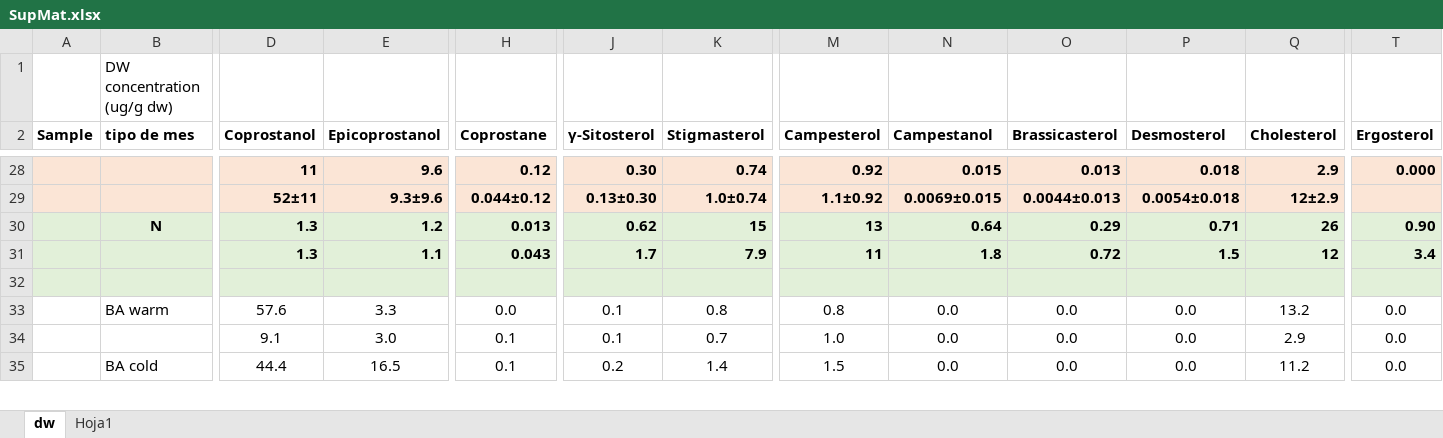
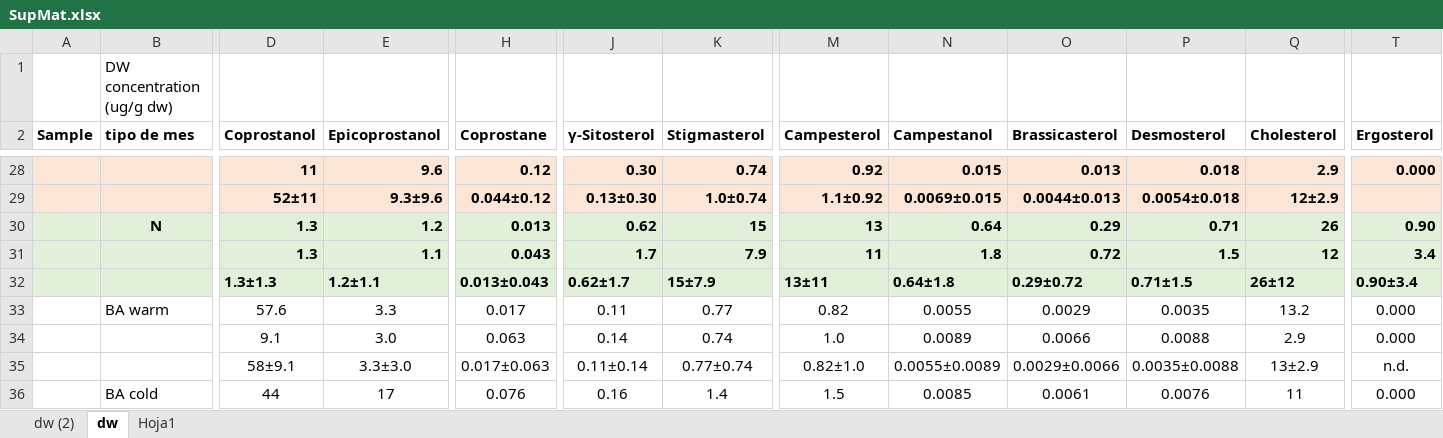
Before and after one commit to ericsperanza/ST, an Excel workbook: SupMat.xlsx, sheet dw, drawn as a sheet; only a part is shown, gaps mark what is left out; values as stored, in another font and other column widths than the file's, no borders; addresses are those after the commit; rows hold the shown columns only; the diff covers the shown part only; the diff names each change by its address in the sheet, - before the commit and + after, or states it on an @@ line.

```diff
--- a/SupMat.xlsx (sheet dw)
+++ b/SupMat.xlsx (sheet dw)
+sheet tab: dw (2)
-row 32: (empty)
+row 32:  |  | 1.3±1.3 | 1.2±1.1 | 0.013±0.043 | 0.62±1.7 | 15±7.9 | 13±11 | 0.64±1.8 | 0.29±0.72 | 0.71±1.5 | 26±12 | 0.90±3.4
-H33 (Coprostane): 0.0
+H33 (Coprostane): 0.017
-J33 (γ-Sitosterol): 0.1
+J33 (γ-Sitosterol): 0.11
-K33 (Stigmasterol): 0.8
+K33 (Stigmasterol): 0.77
-M33 (Campesterol): 0.8
+M33 (Campesterol): 0.82
-N33 (Campestanol): 0.0
+N33 (Campestanol): 0.0055
-O33 (Brassicasterol): 0.0
+O33 (Brassicasterol): 0.0029
-P33 (Desmosterol): 0.0
+P33 (Desmosterol): 0.0035
-T33:T34 (Ergosterol): 0.0
+T33:T34 (Ergosterol): 0.000
-H34 (Coprostane): 0.1
+H34 (Coprostane): 0.063
-J34 (γ-Sitosterol): 0.1
+J34 (γ-Sitosterol): 0.14
-K34 (Stigmasterol): 0.7
+K34 (Stigmasterol): 0.74
-N34 (Campestanol): 0.0
+N34 (Campestanol): 0.0089
-O34 (Brassicasterol): 0.0
+O34 (Brassicasterol): 0.0066
-P34 (Desmosterol): 0.0
+P34 (Desmosterol): 0.0088
+row 35:  |  | 58±9.1 | 3.3±3.0 | 0.017±0.063 | 0.11±0.14 | 0.77±0.74 | 0.82±1.0 | 0.0055±0.0089 | 0.0029±0.0066 | 0.0035±0.0088 | 13±2.9 | n.d.
-D36 (Coprostanol): 44.4
+D36 (Coprostanol): 44
-E36 (Epicoprostanol): 16.5
+E36 (Epicoprostanol): 17
-H36 (Coprostane): 0.1
+H36 (Coprostane): 0.076
-J36 (γ-Sitosterol): 0.2
+J36 (γ-Sitosterol): 0.16
-N36 (Campestanol): 0.0
+N36 (Campestanol): 0.0085
-O36 (Brassicasterol): 0.0
+O36 (Brassicasterol): 0.0061
-P36 (Desmosterol): 0.0
+P36 (Desmosterol): 0.0076
-Q36 (Cholesterol): 11.2
+Q36 (Cholesterol): 11
-T36 (Ergosterol): 0.0
+T36 (Ergosterol): 0.000
```
Also changed, not shown: 9 added rows, 4 removed rows and 27 edited cells elsewhere in this sheet, 20 other files.
